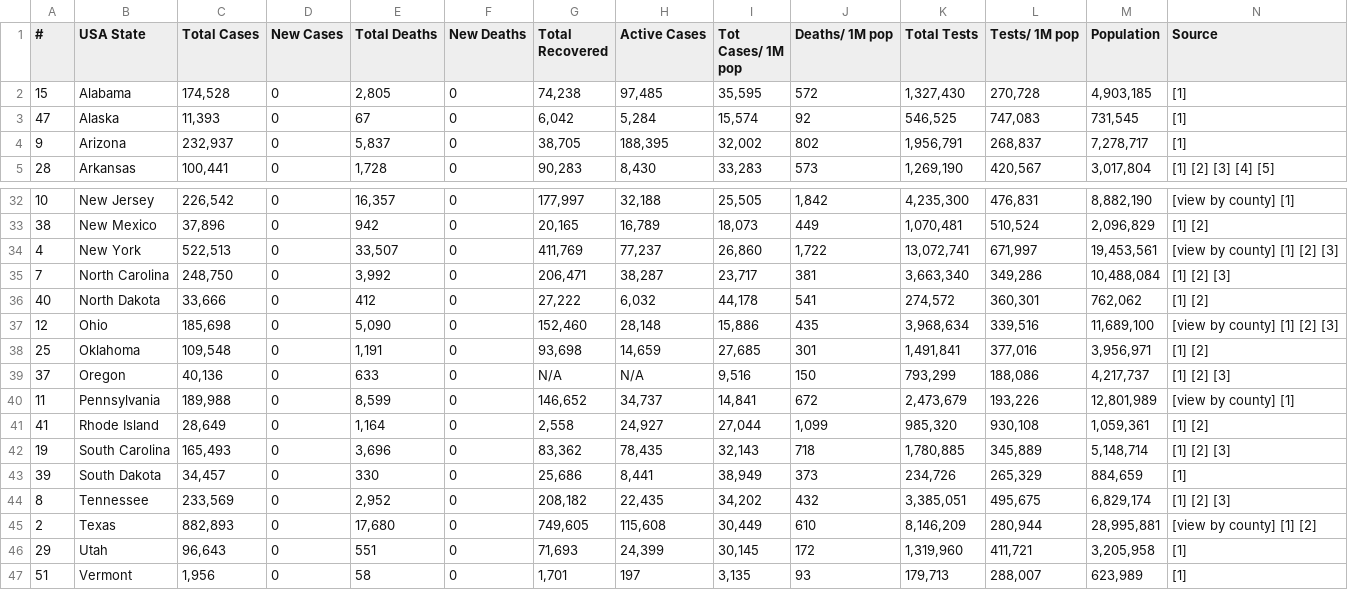
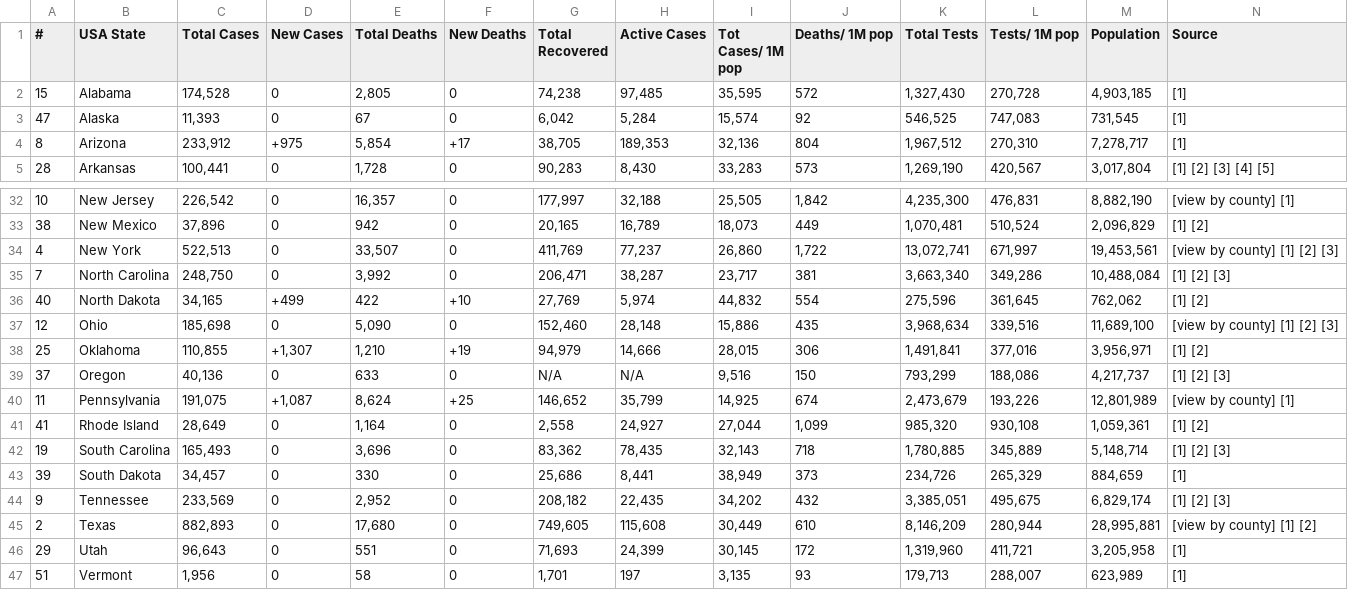
Before and after one commit to alexdmckee/corona-parser, a CSV file: casesUSAStates.csv, drawn as a sheet; only a part is shown, gaps mark what is left out; removed rows and columns are numbered as before the commit, all else as after; rows hold the shown columns only; the diff covers the shown part only; the diff names each change by its address in the sheet, - before the commit and + after, or states it on an @@ line.

```diff
--- a/casesUSAStates.csv
+++ b/casesUSAStates.csv
-row 4: 9 | Arizona | 232,937 | 0 | 5,837 | 0 | 38,705 | 188,395 | 32,002 | 802 | 1,956,791 | 268,837 | 7,278,717 | [1]
+row 4: 8 | Arizona | 233,912 | +975 | 5,854 | +17 | 38,705 | 189,353 | 32,136 | 804 | 1,967,512 | 270,310 | 7,278,717 | [1]
-C36 (Total Cases): 33,666
+C36 (Total Cases): 34,165
-D36 (New Cases): 0
+D36 (New Cases): +499
-E36 (Total Deaths): 412
+E36 (Total Deaths): 422
-F36 (New Deaths): 0
+F36 (New Deaths): +10
-G36 (Total Recovered): 27,222
+G36 (Total Recovered): 27,769
-H36 (Active Cases): 6,032
+H36 (Active Cases): 5,974
-I36 (Tot Cases/ 1M pop): 44,178
+I36 (Tot Cases/ 1M pop): 44,832
-J36 (Deaths/ 1M pop): 541
+J36 (Deaths/ 1M pop): 554
-K36 (Total Tests): 274,572
+K36 (Total Tests): 275,596
-L36 (Tests/ 1M pop): 360,301
+L36 (Tests/ 1M pop): 361,645
-C38 (Total Cases): 109,548
+C38 (Total Cases): 110,855
-D38 (New Cases): 0
+D38 (New Cases): +1,307
-E38 (Total Deaths): 1,191
+E38 (Total Deaths): 1,210
-F38 (New Deaths): 0
+F38 (New Deaths): +19
-G38 (Total Recovered): 93,698
+G38 (Total Recovered): 94,979
-H38 (Active Cases): 14,659
+H38 (Active Cases): 14,666
-I38 (Tot Cases/ 1M pop): 27,685
+I38 (Tot Cases/ 1M pop): 28,015
-J38 (Deaths/ 1M pop): 301
+J38 (Deaths/ 1M pop): 306
-C40 (Total Cases): 189,988
+C40 (Total Cases): 191,075
-D40 (New Cases): 0
+D40 (New Cases): +1,087
-E40 (Total Deaths): 8,599
+E40 (Total Deaths): 8,624
-F40 (New Deaths): 0
+F40 (New Deaths): +25
-H40 (Active Cases): 34,737
+H40 (Active Cases): 35,799
-I40 (Tot Cases/ 1M pop): 14,841
+I40 (Tot Cases/ 1M pop): 14,925
-J40 (Deaths/ 1M pop): 672
+J40 (Deaths/ 1M pop): 674
-A44 (#): 8
+A44 (#): 9
```
Also changed, not shown: 51 edited cells elsewhere in this file, casesWorld.csv, 2 other files.
